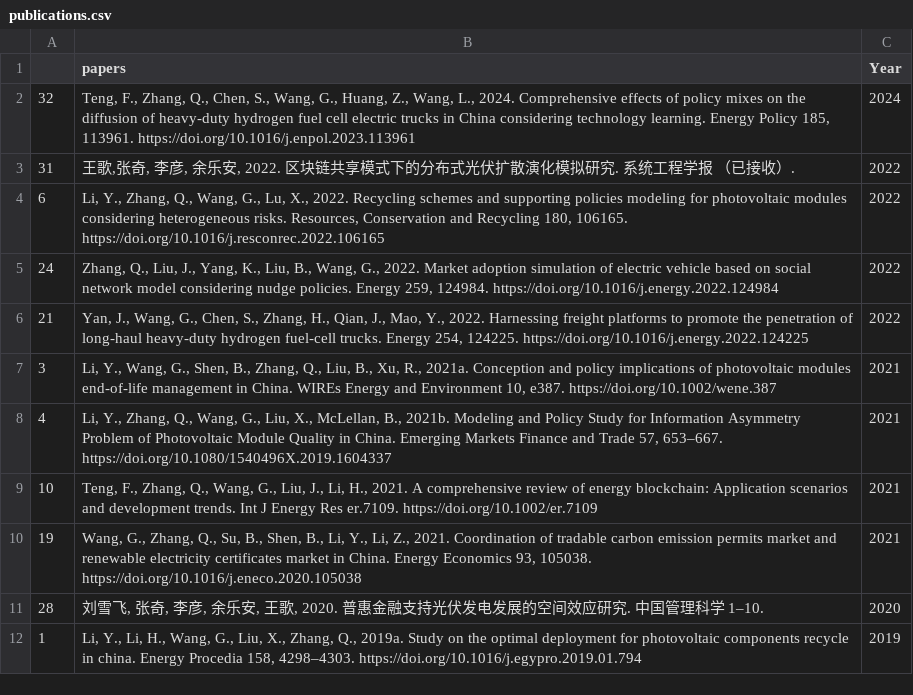
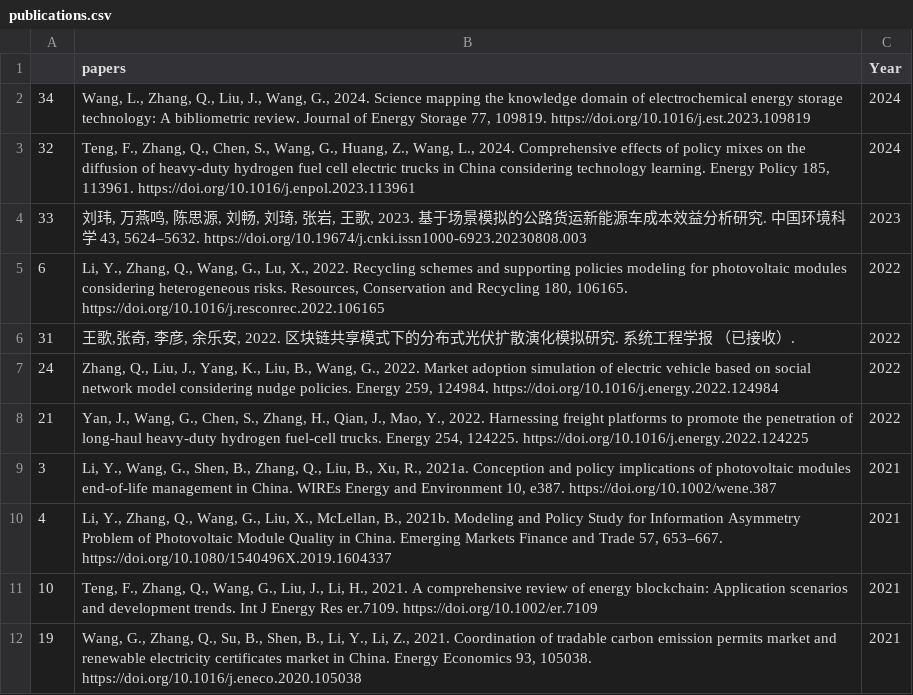
Before and after one commit to linyuantiaohe/CN-HET-Lab, a CSV file: publications.csv, drawn as a sheet; only a part is shown; the shorter side is filled out with more unchanged rows; the diff covers the shown part only.

```diff
--- a/publications.csv
+++ b/publications.csv
@@ -1,5 +1,7 @@
 ,papers,Year
+34,"Wang, L., Zhang, Q., Liu, J., Wang, G., 2024. Science mapping the knowledge domain of electrochemical energy storage technology: A bibliometric review. Journal of Energy Storage 77, 109819. https://doi.org/10.1016/j.est.2023.109819",2024
 32,"Teng, F., Zhang, Q., Chen, S., Wang, G., Huang, Z., Wang, L., 2024. Comprehensive effects of policy mixes on the diffusion of heavy-duty hydrogen fuel cell electric trucks in China considering technology learning. Energy Policy 185, 113961. https://doi.org/10.1016/j.enpol.2023.113961",2024
+33,"刘玮, 万燕鸣, 陈思源, 刘畅, 刘琦, 张岩, 王歌, 2023. 基于场景模拟的公路货运新能源车成本效益分析研究. 中国环境科学 43, 5624–5632. https://doi.org/10.19674/j.cnki.issn1000-6923.20230808.003",2023
+6,"Li, Y., Zhang, Q., Wang, G., Lu, X., 2022. Recycling schemes and supporting policies modeling for photovoltaic modules considering heterogeneous risks. Resources, Conservation and Recycling 180, 106165. https://doi.org/10.1016/j.resconrec.2022.106165",2022
 31,"王歌,张奇, 李彦, 余乐安, 2022. 区块链共享模式下的分布式光伏扩散演化模拟研究. 系统工程学报 （已接收）.",2022
-6,"Li, Y., Zhang, Q., Wang, G., Lu, X., 2022. Recycling schemes and supporting policies modeling for photovoltaic modules considering heterogeneous risks. Resources, Conservation and Recycling 180, 106165. https://doi.org/10.1016/j.resconrec.2022.106165",2022
 24,"Zhang, Q., Liu, J., Yang, K., Liu, B., Wang, G., 2022. Market adoption simulation of electric vehicle based on social network model considering nudge policies. Energy 259, 124984. https://doi.org/10.1016/j.energy.2022.124984",2022
```
Also changed, not shown: 8 moved rows elsewhere in this file, under_courses.csv.
